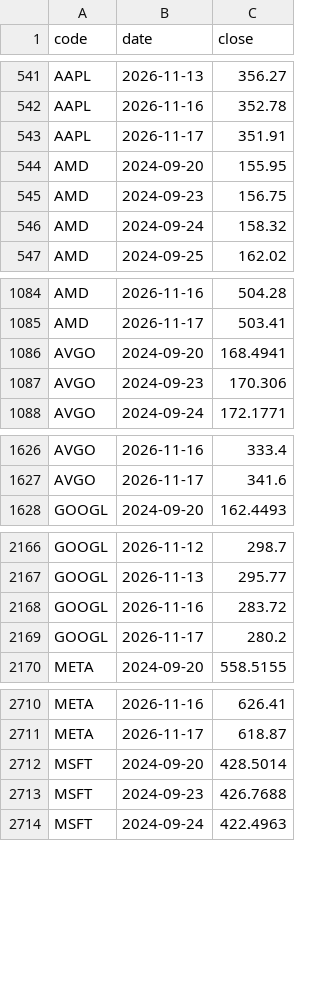
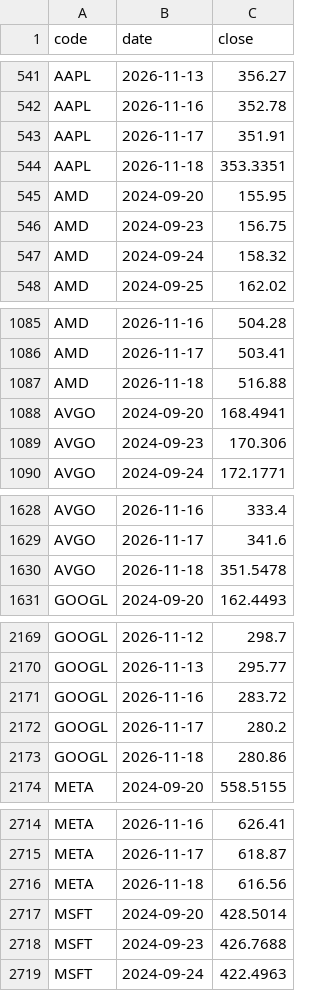
Before and after one commit to jongkwon82-source/jjeom1pro-prices, a CSV file: data/kis_daily_US.csv, drawn as a sheet; only a part is shown, gaps mark what is left out; the diff covers the shown part only; the diff names each change by its address in the sheet, - before the commit and + after, or states it on an @@ line.

```diff
--- a/data/kis_daily_US.csv
+++ b/data/kis_daily_US.csv
+row 544: AAPL | 2026-11-18 | 353.3351
+row 1087: AMD | 2026-11-18 | 516.88
+row 1630: AVGO | 2026-11-18 | 351.5478
+row 2173: GOOGL | 2026-11-18 | 280.86
+row 2716: META | 2026-11-18 | 616.56
```
Also changed, not shown: 8 added rows elsewhere in this file, data/kis_daily_KR.csv.
